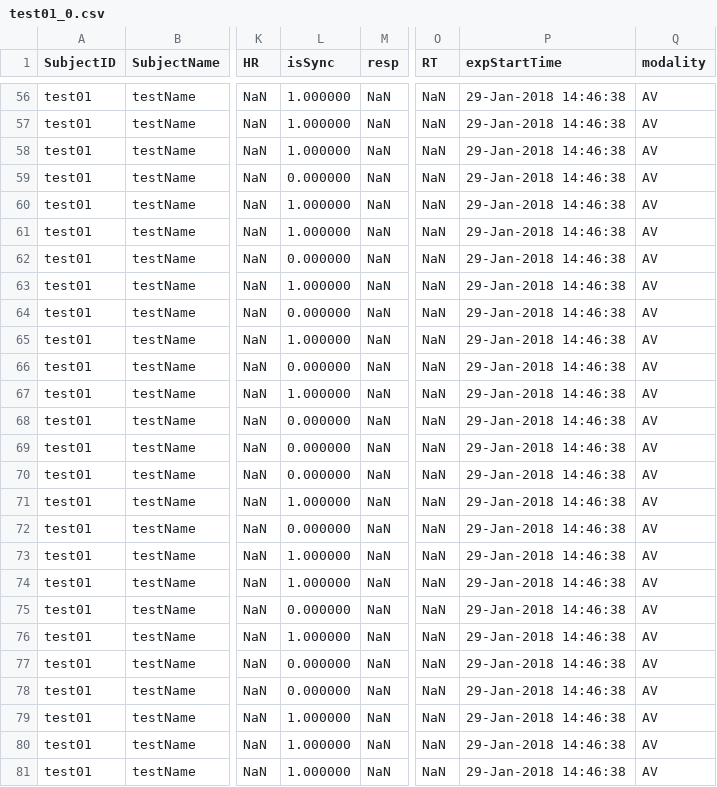
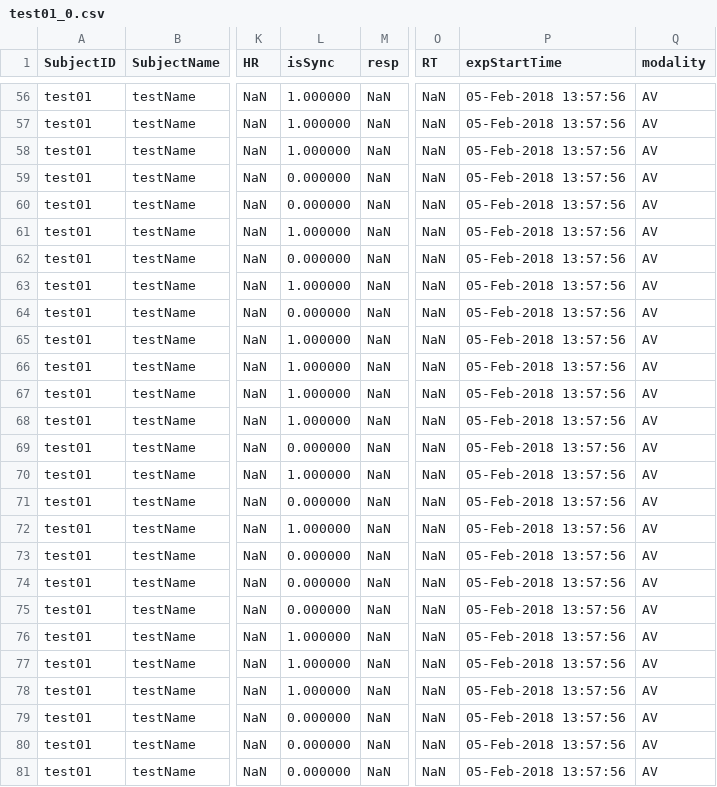
Before and after one commit to acercyc/Heartbeat_biofeedback, a CSV file: data/test01_0.csv, drawn as a sheet; only a part is shown, gaps mark what is left out; the diff covers the shown part only; the diff names each change by its address in the sheet, - before the commit and + after, or states it on an @@ line.

```diff
--- a/data/test01_0.csv
+++ b/data/test01_0.csv
-P56:P81 (expStartTime): 29-Jan-2018 14:46:38
+P56:P81 (expStartTime): 05-Feb-2018 13:57:56
-L60 (isSync): 1.000000
+L60 (isSync): 0.000000
-L66 (isSync): 0.000000
+L66 (isSync): 1.000000
-L68 (isSync): 0.000000
+L68 (isSync): 1.000000
-L70 (isSync): 0.000000
+L70 (isSync): 1.000000
-L71 (isSync): 1.000000
+L71 (isSync): 0.000000
-L72 (isSync): 0.000000
+L72 (isSync): 1.000000
-L73:L74 (isSync): 1.000000
+L73:L74 (isSync): 0.000000
-L77:L78 (isSync): 0.000000
+L77:L78 (isSync): 1.000000
-L79:L81 (isSync): 1.000000
+L79:L81 (isSync): 0.000000
```
Also changed, not shown: 97 edited cells elsewhere in this file, 3 other files.
